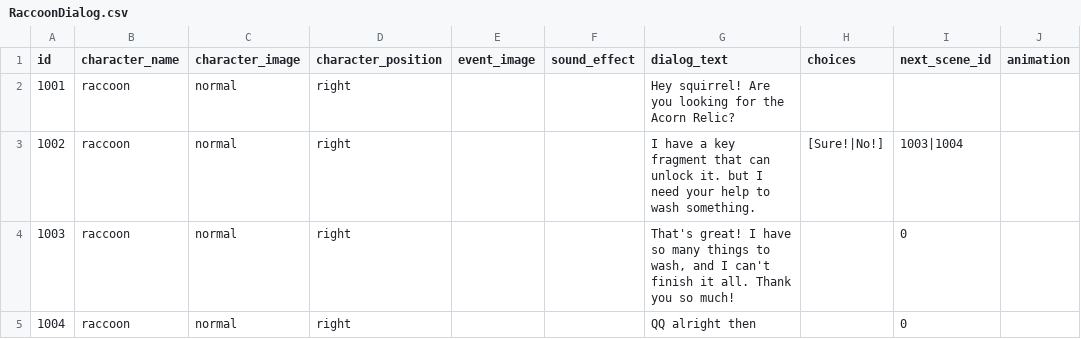
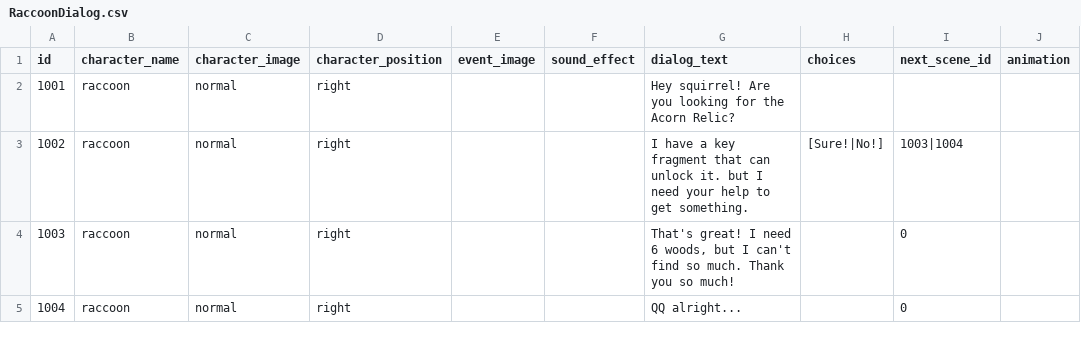
Before and after one commit to kyynk/Sylvaar, a CSV file: Assets/StreamingAssets/AVGScripts/RaccoonDialog.csv, drawn as a sheet; only a part is shown; the diff names each change by its address in the sheet, - before the commit and + after, or states it on an @@ line.

```diff
--- a/Assets/StreamingAssets/AVGScripts/RaccoonDialog.csv
+++ b/Assets/StreamingAssets/AVGScripts/RaccoonDialog.csv
-G3 (dialog_text): …help to wash something.
+G3 (dialog_text): …help to get something.
-G4 (dialog_text): …great! I have so many things to wash, and I can't finish it all. Thank you…
+G4 (dialog_text): …great! I need 6 woods, but I can't find so much. Thank you…
-G5 (dialog_text): QQ alright then
+G5 (dialog_text): QQ alright...
```
Also changed, not shown: Assets/StreamingAssets/AVGScripts/BearDialog.csv, Assets/StreamingAssets/AVGScripts/MonkeyDialog.csv, 31 other files.
